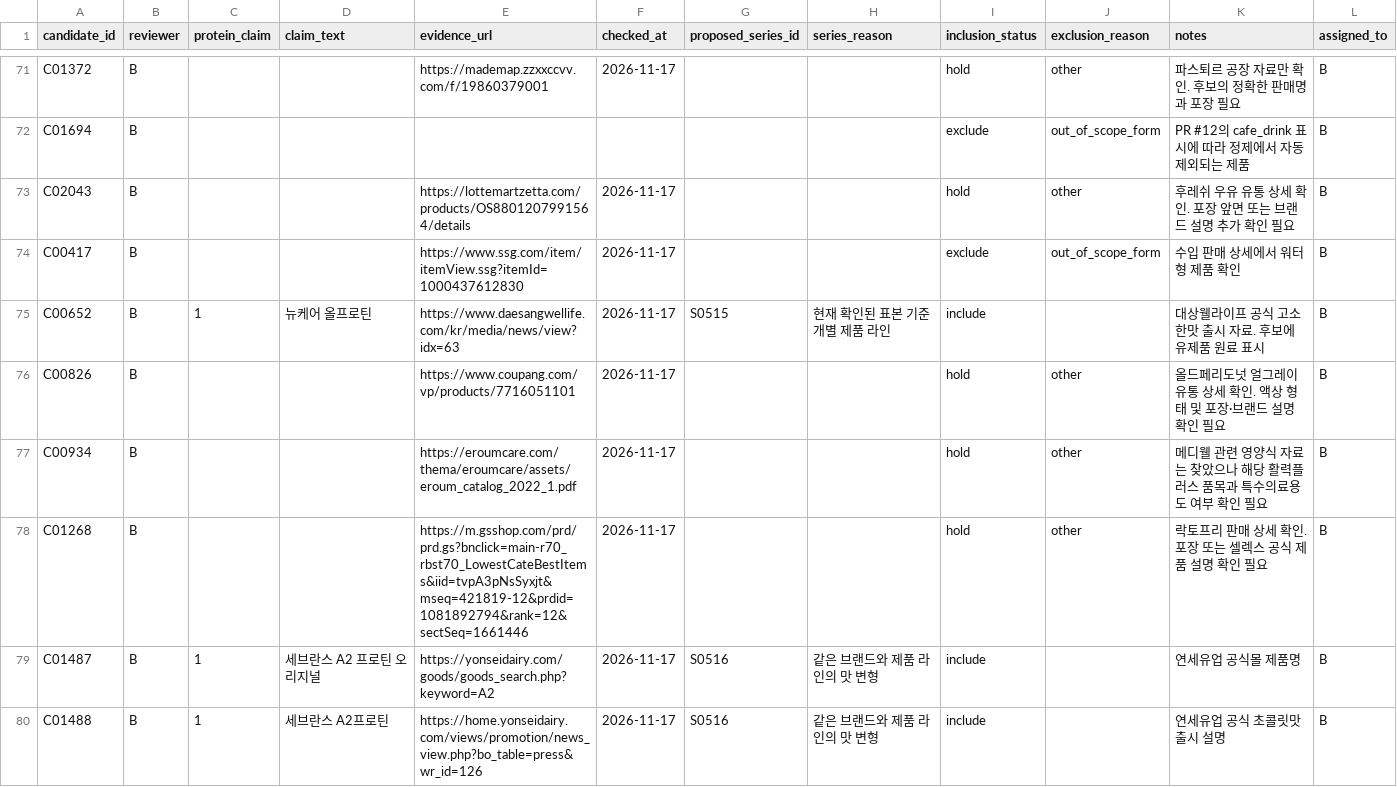
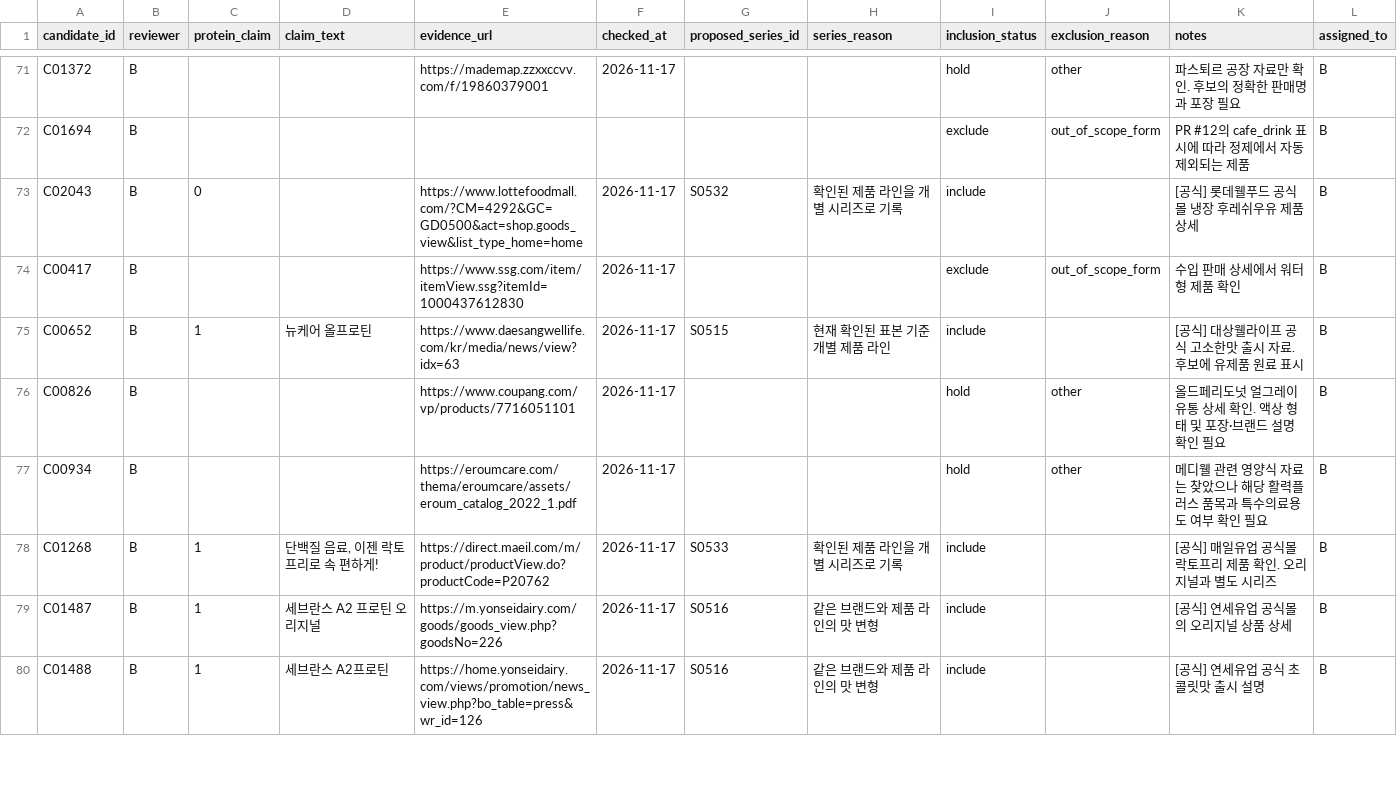
Before and after one commit to kmy040306/kmy040306.github.io, a CSV file: shared/data/raw/review_B.csv, drawn as a sheet; only a part is shown, gaps mark what is left out; the diff covers the shown part only; the diff names each change by its address in the sheet, - before the commit and + after, or states it on an @@ line.

Commit message:
Reconcile shared reviews and verify B label evidence

```diff
--- a/shared/data/raw/review_B.csv
+++ b/shared/data/raw/review_B.csv
-C73 (protein_claim): (empty)
+C73 (protein_claim): 0
-E73 (evidence_url): https://lottemartzetta.com/products/OS8801207991564/details
+E73 (evidence_url): https://www.lottefoodmall.com/?CM=4292&GC=GD0500&act=shop.goods_view&list_type_home=home
-G73 (proposed_series_id): (empty)
+G73 (proposed_series_id): S0532
-H73 (series_reason): (empty)
+H73 (series_reason): 확인된 제품 라인을 개별 시리즈로 기록
-I73 (inclusion_status): hold
+I73 (inclusion_status): include
-J73 (exclusion_reason): other
+J73 (exclusion_reason): (empty)
-K73 (notes): 후레쉬 우유 유통 상세 확인. 포장 앞면 또는 브랜드 설명 추가 확인 필요
+K73 (notes): [공식] 롯데웰푸드 공식몰 냉장 후레쉬우유 제품 상세
-K75 (notes): 대상웰라이프 공식 고소한맛 출시 자료. 후보에 유제품 원료 표시
+K75 (notes): [공식] 대상웰라이프 공식 고소한맛 출시 자료. 후보에 유제품 원료 표시
-C78 (protein_claim): (empty)
+C78 (protein_claim): 1
-D78 (claim_text): (empty)
+D78 (claim_text): 단백질 음료, 이젠 락토프리로 속 편하게!
-E78 (evidence_url): https://m.gsshop.com/prd/prd.gs?bnclick=main-r70_rbst70_LowestCateBestItems&iid=tvpA3pNsSyxjt&mseq=421819-12&prdid=1081892794&rank=12&sectSeq=1661446
+E78 (evidence_url): https://direct.maeil.com/m/product/productView.do?productCode=P20762
-G78 (proposed_series_id): (empty)
+G78 (proposed_series_id): S0533
-H78 (series_reason): (empty)
+H78 (series_reason): 확인된 제품 라인을 개별 시리즈로 기록
-I78 (inclusion_status): hold
+I78 (inclusion_status): include
-J78 (exclusion_reason): other
+J78 (exclusion_reason): (empty)
-K78 (notes): 락토프리 판매 상세 확인. 포장 또는 셀렉스 공식 제품 설명 확인 필요
+K78 (notes): [공식] 매일유업 공식몰 락토프리 제품 확인. 오리지널과 별도 시리즈
-E79 (evidence_url): https://yonseidairy.com/goods/goods_search.php?keyword=A2
+E79 (evidence_url): https://m.yonseidairy.com/goods/goods_view.php?goodsNo=226
-K79 (notes): 연세유업 공식몰 제품명
+K79 (notes): [공식] 연세유업 공식몰의 오리지널 상품 상세
-K80 (notes): 연세유업 공식 초콜릿맛 출시 설명
+K80 (notes): [공식] 연세유업 공식 초콜릿맛 출시 설명
```
Also changed, not shown: 108 edited cells elsewhere in this file.
